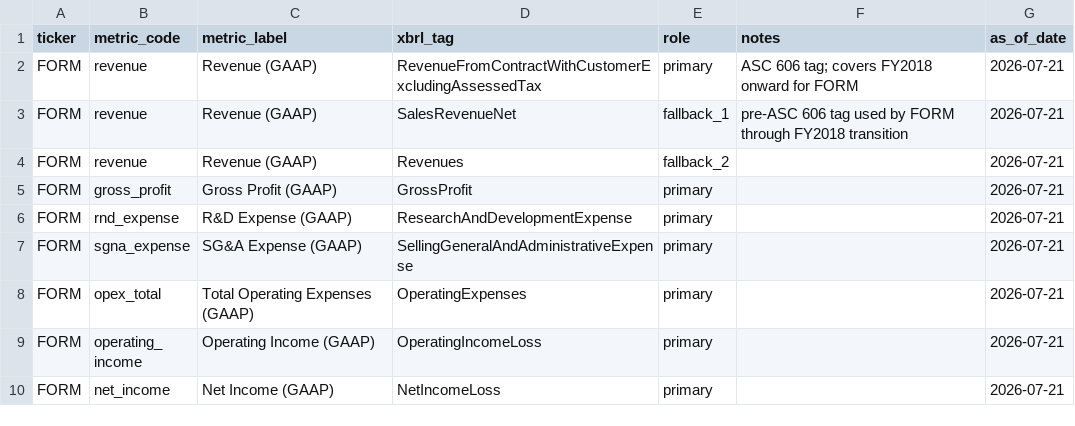
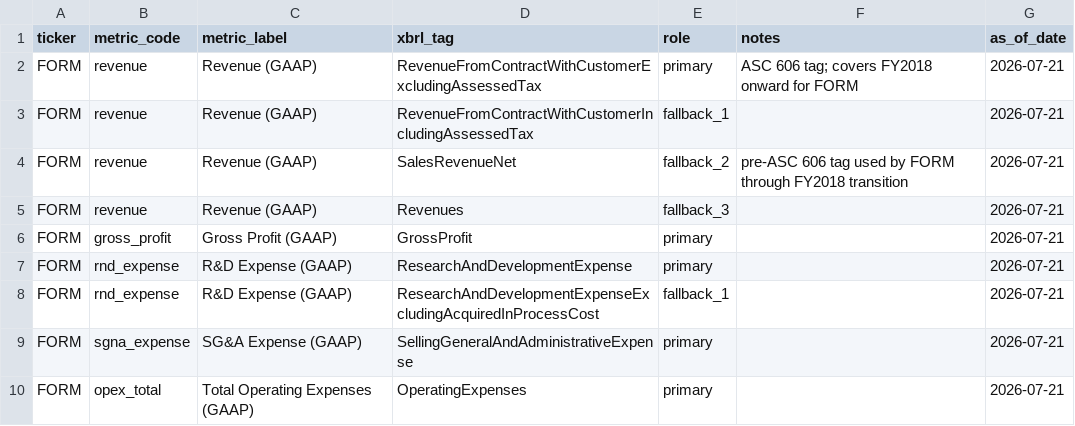
Before and after one commit to RobbinsAnalytics/cascadia-semiconductors, a CSV file: governance/tag_mapping.csv, drawn as a sheet; only a part is shown; the shorter side is filled out with more unchanged rows; the diff covers the shown part only.

```diff
--- a/governance/tag_mapping.csv
+++ b/governance/tag_mapping.csv
@@ -2,6 +2,8 @@ ticker,metric_code,metric_label,xbrl_tag,role,notes,as_of_date
 FORM,revenue,Revenue (GAAP),RevenueFromContractWithCustomerExcludingAssessedTax,primary,ASC 606 tag; covers FY2018 onward for FORM,2026-07-21
-FORM,revenue,Revenue (GAAP),SalesRevenueNet,fallback_1,pre-ASC 606 tag used by FORM through FY2018 transition,2026-07-21
-FORM,revenue,Revenue (GAAP),Revenues,fallback_2,,2026-07-21
+FORM,revenue,Revenue (GAAP),RevenueFromContractWithCustomerIncludingAssessedTax,fallback_1,,2026-07-21
+FORM,revenue,Revenue (GAAP),SalesRevenueNet,fallback_2,pre-ASC 606 tag used by FORM through FY2018 transition,2026-07-21
+FORM,revenue,Revenue (GAAP),Revenues,fallback_3,,2026-07-21
 FORM,gross_profit,Gross Profit (GAAP),GrossProfit,primary,,2026-07-21
 FORM,rnd_expense,R&D Expense (GAAP),ResearchAndDevelopmentExpense,primary,,2026-07-21
+FORM,rnd_expense,R&D Expense (GAAP),ResearchAndDevelopmentExpenseExcludingAcquiredInProcessCost,fallback_1,,2026-07-21
 FORM,sgna_expense,SG&A Expense (GAAP),SellingGeneralAndAdministrativeExpense,primary,,2026-07-21
```
Also changed, not shown: 25 added rows elsewhere in this file, 22 other files.
